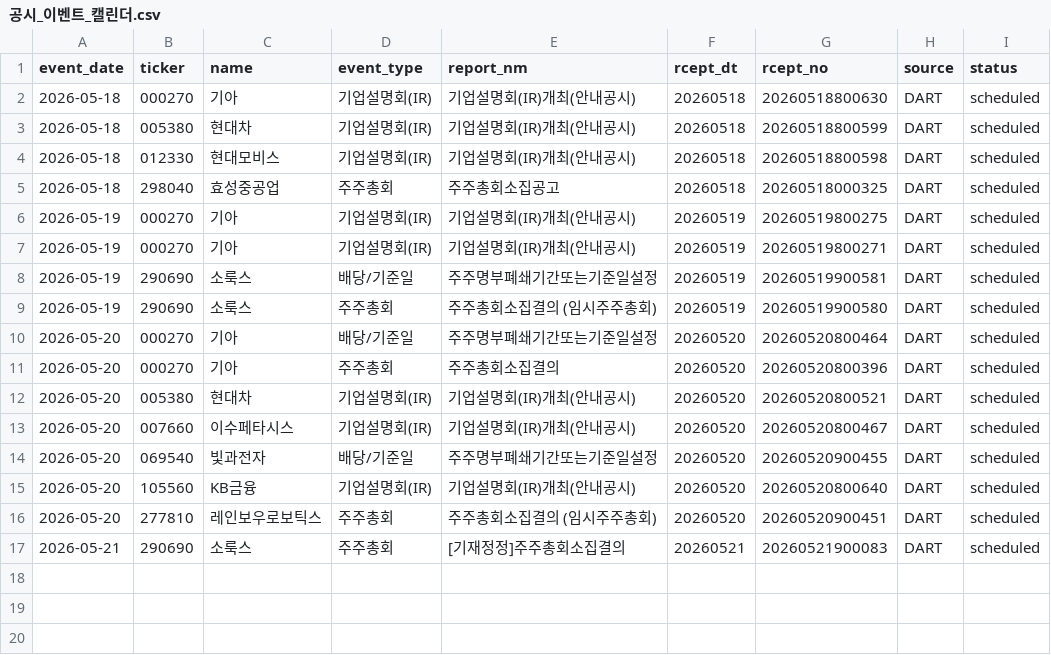
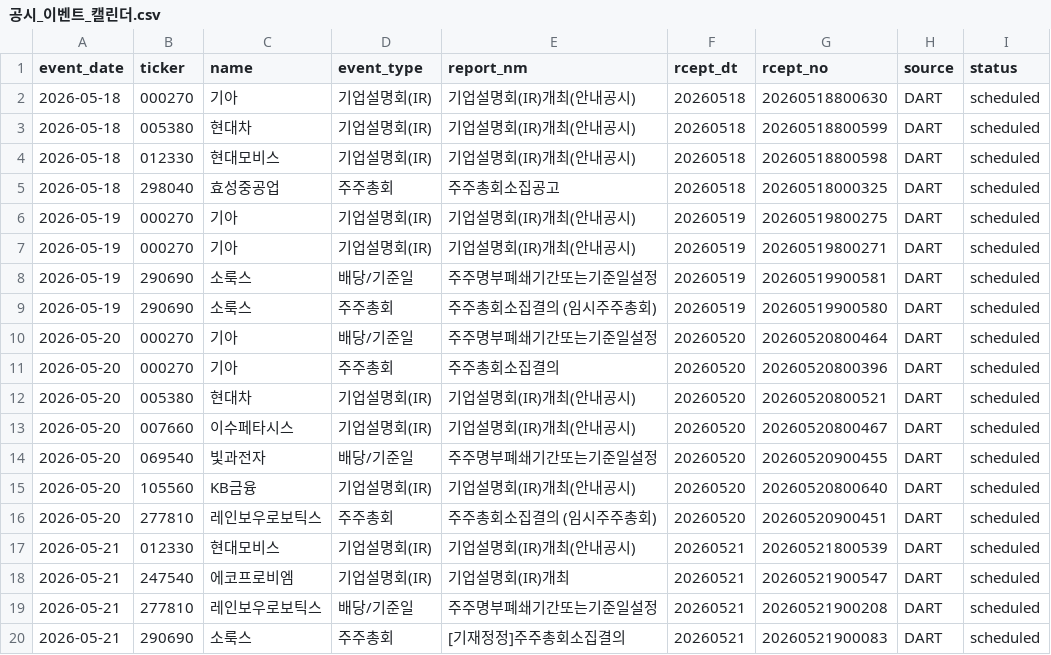
Before and after one commit to Lee-D-S/stock-signal-lab, a CSV file: ai 주가 변동 원인 분석/08_관찰기록/07_공시이벤트/공시_이벤트_캘린더.csv, drawn as a sheet.

```diff
--- a/ai 주가 변동 원인 분석/08_관찰기록/07_공시이벤트/공시_이벤트_캘린더.csv
+++ b/ai 주가 변동 원인 분석/08_관찰기록/07_공시이벤트/공시_이벤트_캘린더.csv
@@ -16,2 +16,5 @@
 2026-05-20,277810,레인보우로보틱스,주주총회,주주총회소집결의              (임시주주총회),20260520,20260520900451,DART,scheduled
+2026-05-21,012330,현대모비스,기업설명회(IR),기업설명회(IR)개최(안내공시),20260521,20260521800539,DART,scheduled
+2026-05-21,247540,에코프로비엠,기업설명회(IR),기업설명회(IR)개최,20260521,20260521900547,DART,scheduled
+2026-05-21,277810,레인보우로보틱스,배당/기준일,주주명부폐쇄기간또는기준일설정,20260521,20260521900208,DART,scheduled
 2026-05-21,290690,소룩스,주주총회,[기재정정]주주총회소집결의,20260521,20260521900083,DART,scheduled
```
Also changed, not shown: ai 주가 변동 원인 분석/08_관찰기록/00_공통/관찰_로그(이상).csv, ai 주가 변동 원인 분석/08_관찰기록/00_공통/관찰_로그.csv, 3 other files.
